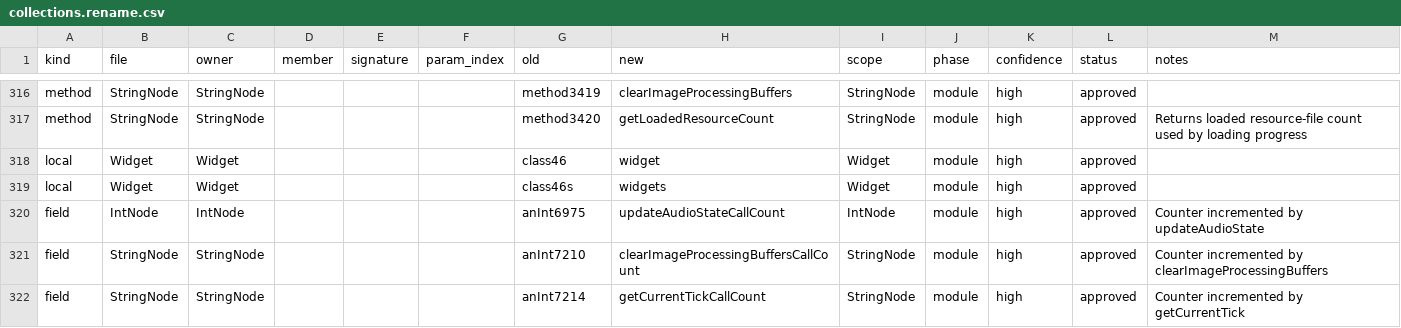
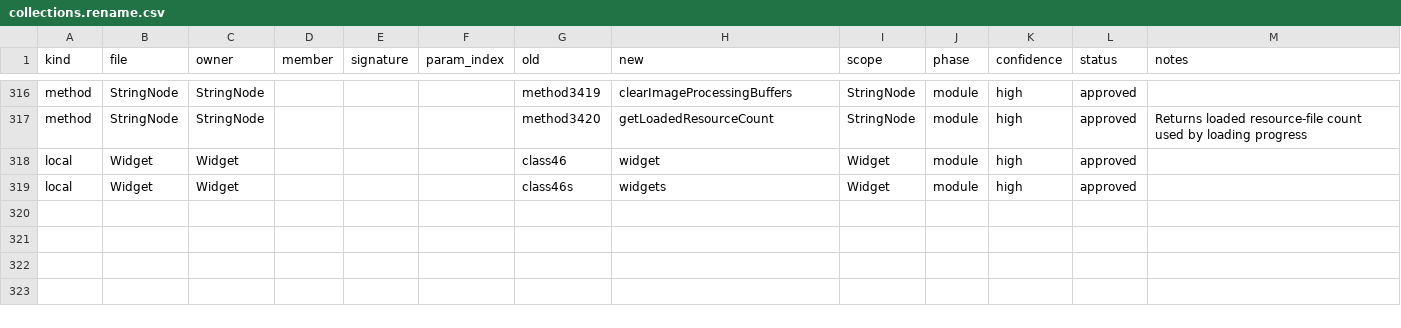
Before and after one commit to tritao/void-client, a CSV file: client/refactor/.refactor-plan/collections.rename.csv, drawn as a sheet; only a part is shown, gaps mark what is left out.

Commit message:
refactor-plan: prune stale int and string node counter renames

```diff
--- a/client/refactor/.refactor-plan/collections.rename.csv
+++ b/client/refactor/.refactor-plan/collections.rename.csv
@@ -319,4 +319 @@ local,Widget,Widget,,,,class46,widget,Widget,module,high,approved,
 local,Widget,Widget,,,,class46s,widgets,Widget,module,high,approved,
-field,IntNode,IntNode,,,,anInt6975,updateAudioStateCallCount,IntNode,module,high,approved,Counter incremented by updateAudioState
-field,StringNode,StringNode,,,,anInt7210,clearImageProcessingBuffersCallCount,StringNode,module,high,approved,Counter incremented by clearImageProcessingBuffers
-field,StringNode,StringNode,,,,anInt7214,getCurrentTickCallCount,StringNode,module,high,approved,Counter incremented by getCurrentTick
```
